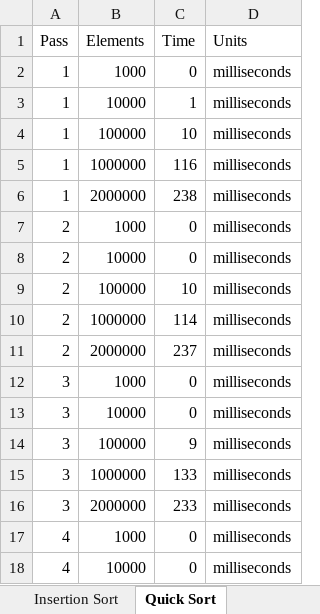
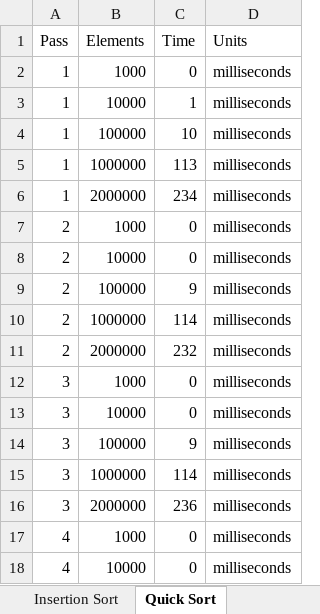
Before and after one commit to GMcDevitt/time-analysis-of-algorithms, an Excel workbook: report.xlsx, sheet Quick Sort, drawn as a sheet; only a part is shown; values as stored, in another font and other column widths than the file's, no borders; charts and pictures not drawn; the diff covers the shown part only; the diff names each change by its address in the sheet, - before the commit and + after, or states it on an @@ line.

```diff
--- a/report.xlsx (sheet Quick Sort)
+++ b/report.xlsx (sheet Quick Sort)
-C5 (Time): 116
+C5 (Time): 113
-C6 (Time): 238
+C6 (Time): 234
-C9 (Time): 10
+C9 (Time): 9
-C11 (Time): 237
+C11 (Time): 232
-C15 (Time): 133
+C15 (Time): 114
-C16 (Time): 233
+C16 (Time): 236
```
Also changed, not shown: 17 edited cells elsewhere in this sheet, sheet Bubble Sort, sheet Merge Sort, sheet Selection Sort, sheet Insertion Sort, 17 other files.
